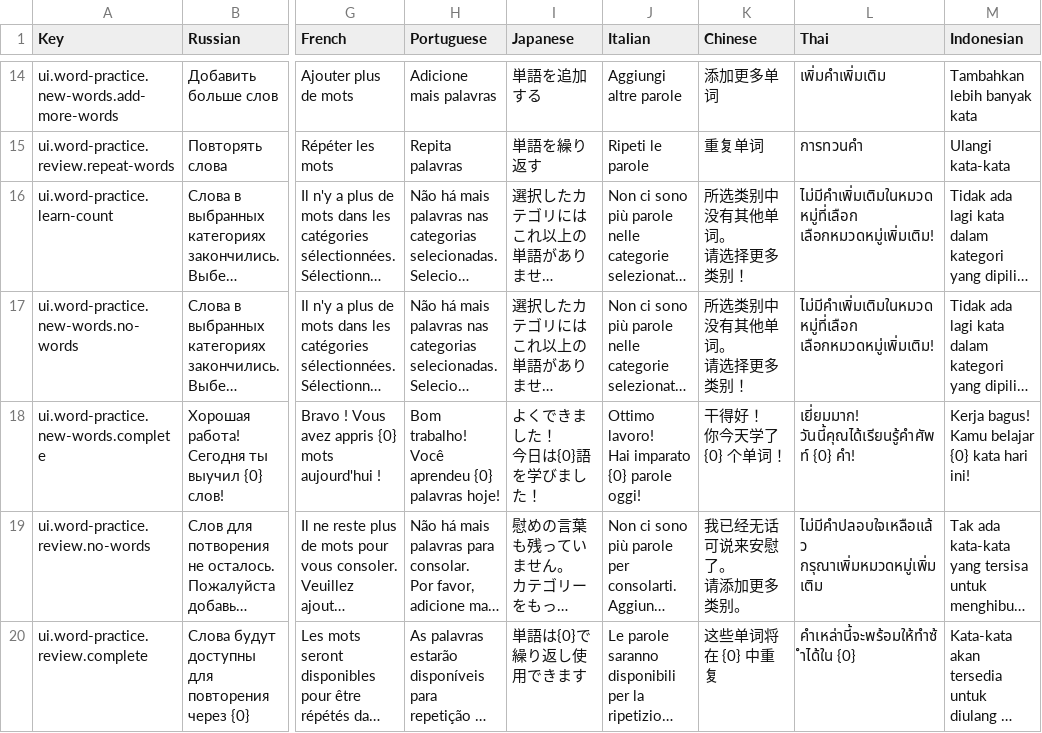
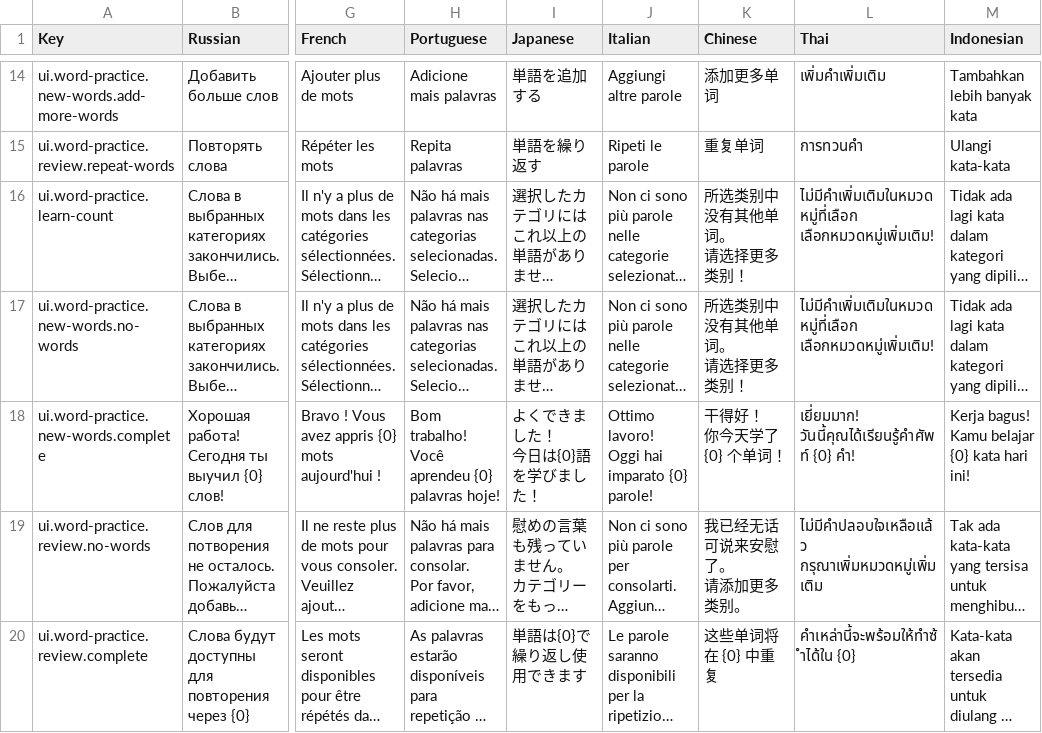
Before and after one commit to hurriCase/interval-ai, a CSV file: Assets/Resources/CustomLocalization/Localization/word-practice.csv, drawn as a sheet; only a part is shown, gaps mark what is left out; long unchanged cells end in …; ↵ is a line break in a cell; the diff names each change by its address in the sheet, - before the commit and + after, or states it on an @@ line.

```diff
--- a/Assets/Resources/CustomLocalization/Localization/word-practice.csv
+++ b/Assets/Resources/CustomLocalization/Localization/word-practice.csv
-J18 (Italian): Ottimo lavoro! ↵ Hai imparato {0} parole oggi!
+J18 (Italian): Ottimo lavoro! ↵ Oggi hai imparato {0} parole!
```
Also changed, not shown: Assets/Resources/CustomLocalization/Localization/categories.csv, Assets/Resources/CustomLocalization/Localization/learning-words-progress-descriptions.csv, 15 other files.
